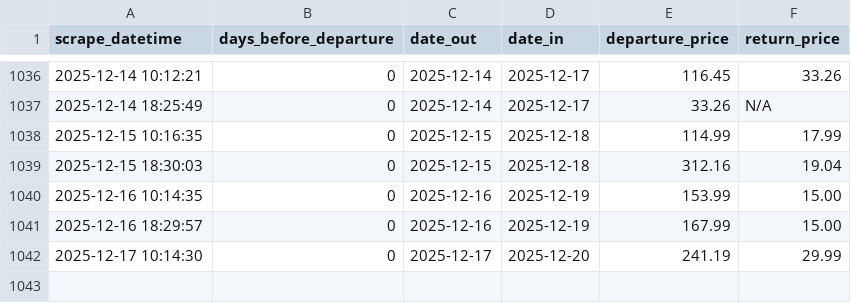
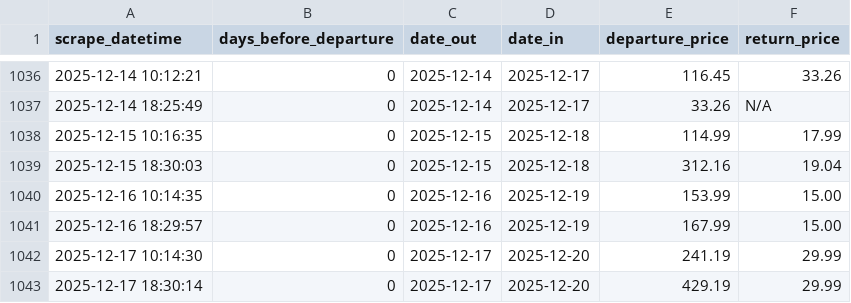
Before and after one commit to FraneCal/Ryanair-Scraper-DaaS, a CSV file: ryanair_LON_BCN.csv, drawn as a sheet; only a part is shown, gaps mark what is left out.

```diff
--- a/ryanair_LON_BCN.csv
+++ b/ryanair_LON_BCN.csv
@@ -1042 +1042,2 @@ scrape_datetime,days_before_departure,date_out,date_in,departure_price,return_pr
 2025-12-17 10:14:30,0,2025-12-17,2025-12-20,241.19,29.99
+2025-12-17 18:30:14,0,2025-12-17,2025-12-20,429.19,29.99
```
Also changed, not shown: 1 other file.
